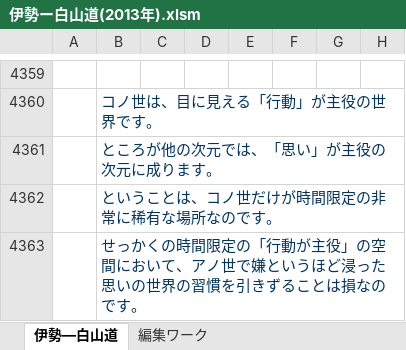
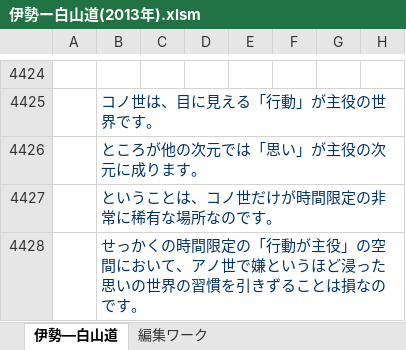
Before and after one commit to roshihie/-, an Excel workbook: 伊勢ー白山道(2013年).xlsm, sheet 伊勢―白山道, drawn as a sheet; only a part is shown, gaps mark what is left out; values as stored, in another font and other column widths than the file's, no borders; charts and pictures not drawn; addresses are those after the commit; the diff covers the shown part only; the diff names each change by its address in the sheet, - before the commit and + after, or states it on an @@ line.

```diff
--- a/伊勢ー白山道(2013年).xlsm (sheet 伊勢―白山道)
+++ b/伊勢ー白山道(2013年).xlsm (sheet 伊勢―白山道)
-B4426: ところが他の次元では、「思い」が主役の次元に成ります。
+B4426: ところが他の次元では「思い」が主役の次元に成ります。
```
Also changed, not shown: 65 added rows, 5 edited cells and cell formats elsewhere in this sheet, charts or pictures, 伊勢ー白山道(2014年).xlsm, 伊勢ー白山道(2018年).xlsm, 4 other files.
